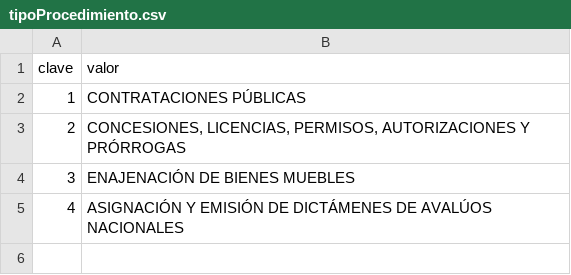
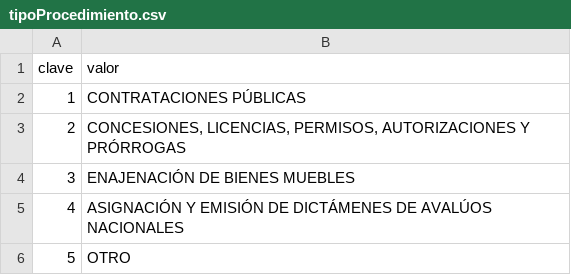
Before and after one commit to PDNMX/catalogos, a CSV file: S2 - Servidores públicos en contrataciones/tipoProcedimiento.csv, drawn as a sheet; the diff names each change by its address in the sheet, - before the commit and + after, or states it on an @@ line.

Commit message:
Update tipoProcedimiento.csv
Se agrega Otro

```diff
--- a/S2 - Servidores públicos en contrataciones/tipoProcedimiento.csv
+++ b/S2 - Servidores públicos en contrataciones/tipoProcedimiento.csv
+row 6: 5 | OTRO
```
